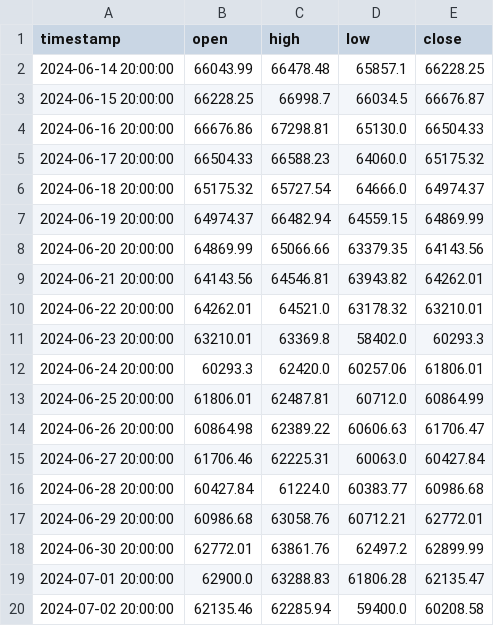
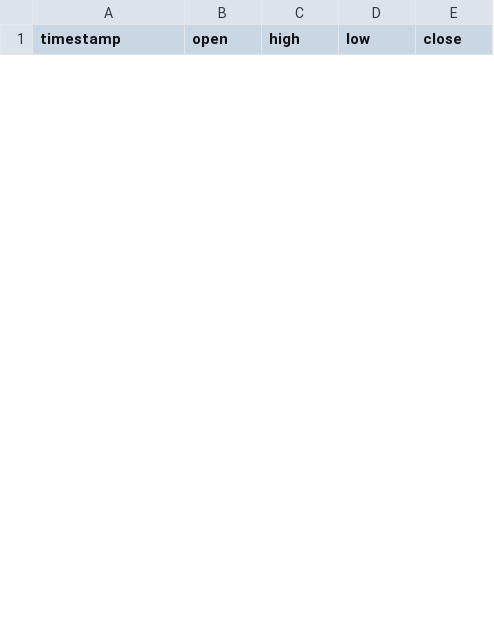
Before and after one commit to Day-trading-strategies/CryptoTool, a CSV file: data/1d_df.csv, drawn as a sheet; only a part is shown; removed rows and columns are numbered as before the commit, all else as after; the diff covers the shown part only; the diff names each change by its address in the sheet, - before the commit and + after, or states it on an @@ line.

```diff
--- a/data/1d_df.csv
+++ b/data/1d_df.csv
-row 2: 2024-06-14 20:00:00 | 66043.99 | 66478.48 | 65857.1 | 66228.25
-row 3: 2024-06-15 20:00:00 | 66228.25 | 66998.7 | 66034.5 | 66676.87
-row 4: 2024-06-16 20:00:00 | 66676.86 | 67298.81 | 65130.0 | 66504.33
-row 5: 2024-06-17 20:00:00 | 66504.33 | 66588.23 | 64060.0 | 65175.32
-row 6: 2024-06-18 20:00:00 | 65175.32 | 65727.54 | 64666.0 | 64974.37
-row 7: 2024-06-19 20:00:00 | 64974.37 | 66482.94 | 64559.15 | 64869.99
-row 8: 2024-06-20 20:00:00 | 64869.99 | 65066.66 | 63379.35 | 64143.56
-row 9: 2024-06-21 20:00:00 | 64143.56 | 64546.81 | 63943.82 | 64262.01
-row 10: 2024-06-22 20:00:00 | 64262.01 | 64521.0 | 63178.32 | 63210.01
-row 11: 2024-06-23 20:00:00 | 63210.01 | 63369.8 | 58402.0 | 60293.3
-row 12: 2024-06-24 20:00:00 | 60293.3 | 62420.0 | 60257.06 | 61806.01
-row 13: 2024-06-25 20:00:00 | 61806.01 | 62487.81 | 60712.0 | 60864.99
-row 14: 2024-06-26 20:00:00 | 60864.98 | 62389.22 | 60606.63 | 61706.47
-row 15: 2024-06-27 20:00:00 | 61706.46 | 62225.31 | 60063.0 | 60427.84
-row 16: 2024-06-28 20:00:00 | 60427.84 | 61224.0 | 60383.77 | 60986.68
-row 17: 2024-06-29 20:00:00 | 60986.68 | 63058.76 | 60712.21 | 62772.01
-row 18: 2024-06-30 20:00:00 | 62772.01 | 63861.76 | 62497.2 | 62899.99
-row 19: 2024-07-01 20:00:00 | 62900.0 | 63288.83 | 61806.28 | 62135.47
-row 20: 2024-07-02 20:00:00 | 62135.46 | 62285.94 | 59400.0 | 60208.58
```
Also changed, not shown: 10 added rows and 9 removed rows elsewhere in this file, data/4h_df.csv, data/filtered_backtest.csv, 13 other files.
